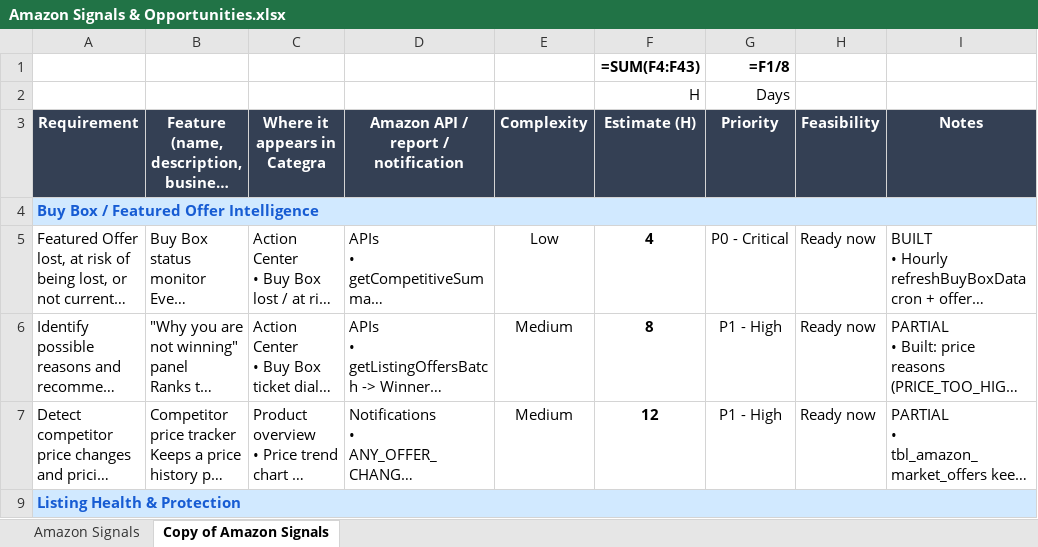
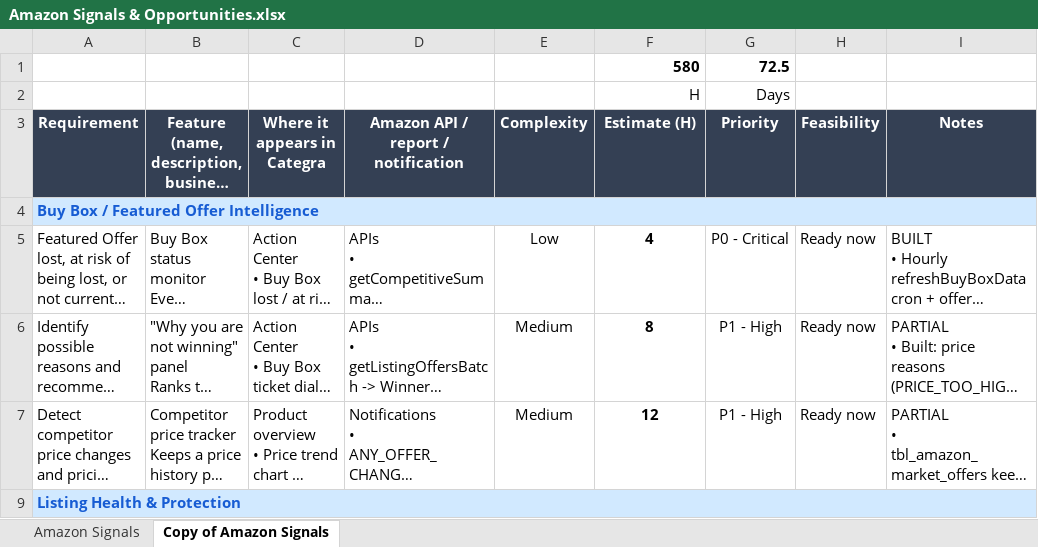
Before and after one commit to sanket-transcode/categra-dataset, an Excel workbook: context/amazon-signals/Amazon Signals & Opportunities.xlsx, sheet Copy of Amazon Signals, drawn as a sheet; only a part is shown; long unchanged cells end in …; values as stored, in another font and other column widths than the file's, no borders; formulas without a stored value are shown as written; charts and pictures and conditional formats not drawn; removed rows and columns are numbered as before the commit, all else as after; the diff names each change by its address in the sheet, - before the commit and + after, or states it on an @@ line.

Commit message:
feat: Update Amazon Signals & Opportunities spreadsheet with new data

```diff
--- a/context/amazon-signals/Amazon Signals & Opportunities.xlsx (sheet Copy of Amazon Signals)
+++ b/context/amazon-signals/Amazon Signals & Opportunities.xlsx (sheet Copy of Amazon Signals)
-row 1:  |  |  |  |  | =SUM(F4:F43) | =F1/8
+row 1:  |  |  |  |  | 580 | 72.5
```
Also changed, not shown: sheet Amazon Signals, charts or pictures.
